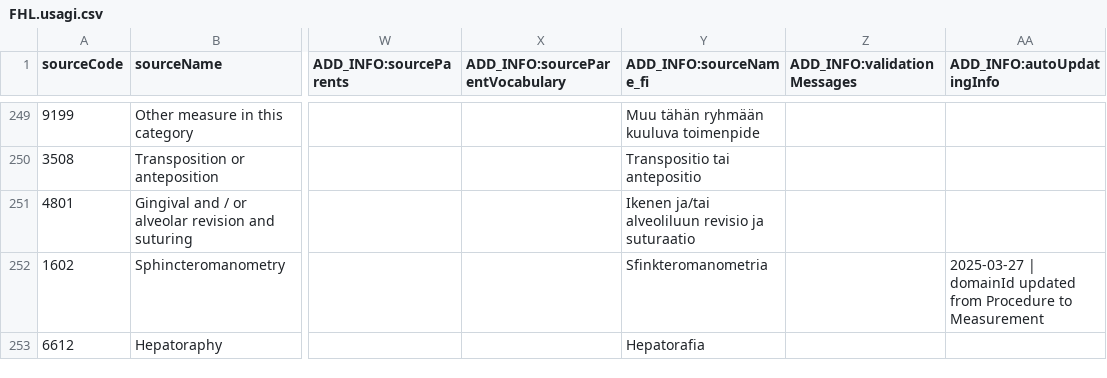
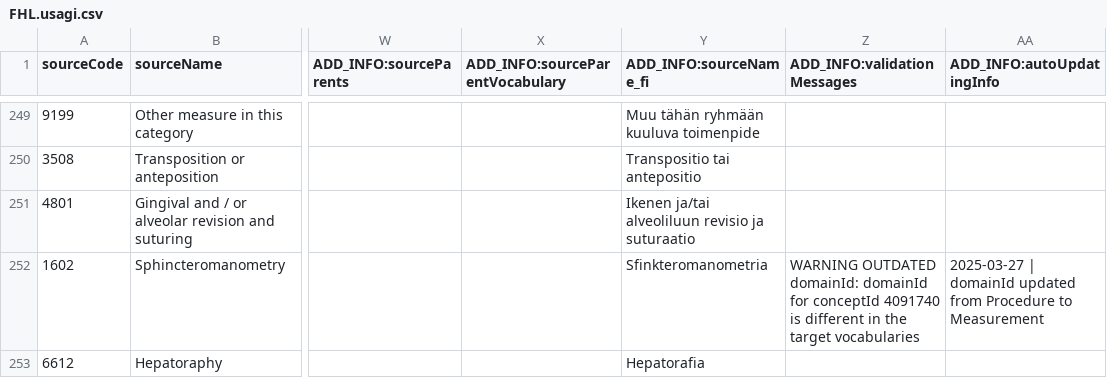
Before and after one commit to FinOMOP/FinOMOP_mappings, a CSV file: VOCABULARIES/FHL/FHL.usagi.csv, drawn as a sheet; only a part is shown, gaps mark what is left out; the diff covers the shown part only; the diff names each change by its address in the sheet, - before the commit and + after, or states it on an @@ line.

```diff
--- a/VOCABULARIES/FHL/FHL.usagi.csv
+++ b/VOCABULARIES/FHL/FHL.usagi.csv
-Z252 (ADD_INFO:validationMessages): (empty)
+Z252 (ADD_INFO:validationMessages): WARNING OUTDATED domainId: domainId for conceptId 4091740 is different in the target vocabularies
```
Also changed, not shown: 13 edited cells elsewhere in this file, VOCABULARIES/LABfi/LABfi.usagi.csv, VOCABULARIES/LABfi_HUS/LABfi_HUS.usagi.csv, 18 other files.
